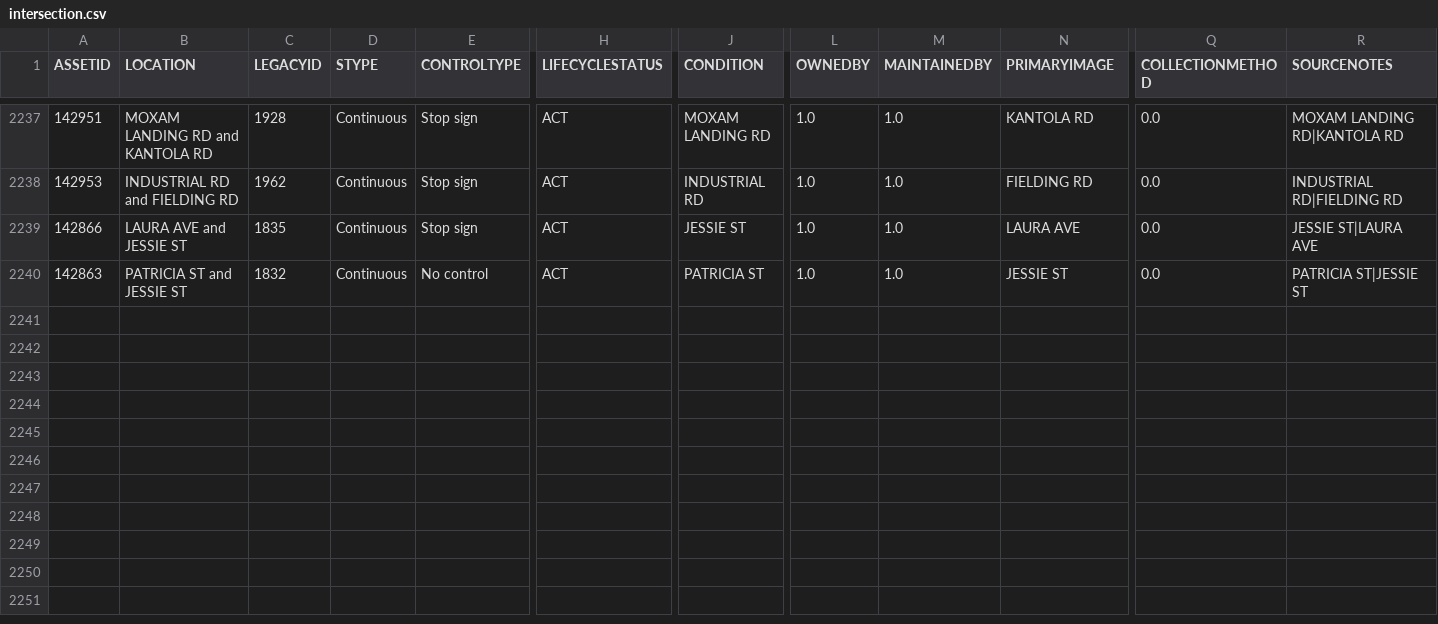
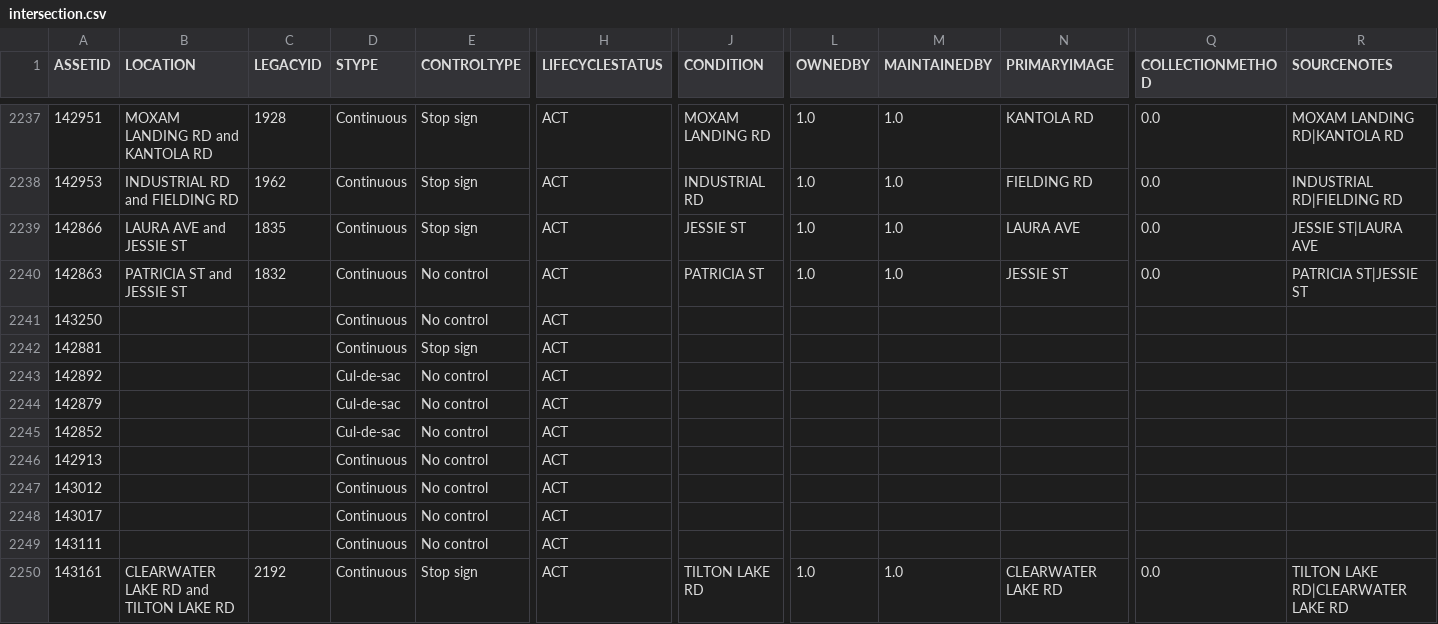
Before and after one commit to official-tisao/route-optimisation-mst, a CSV file: intersection.csv, drawn as a sheet; only a part is shown, gaps mark what is left out; rows hold the shown columns only; the diff names each change by its address in the sheet, - before the commit and + after, or states it on an @@ line.

Commit message:
Add intersection data records

```diff
--- a/intersection.csv
+++ b/intersection.csv
+row 2241: 143250 |  |  | Continuous | No control | ACT
+row 2242: 142881 |  |  | Continuous | Stop sign | ACT
+row 2243: 142892 |  |  | Cul-de-sac | No control | ACT
+row 2244: 142879 |  |  | Cul-de-sac | No control | ACT
+row 2245: 142852 |  |  | Cul-de-sac | No control | ACT
+row 2246: 142913 |  |  | Continuous | No control | ACT
+row 2247: 143012 |  |  | Continuous | No control | ACT
+row 2248: 143017 |  |  | Continuous | No control | ACT
+row 2249: 143111 |  |  | Continuous | No control | ACT
+row 2250: 143161 | CLEARWATER LAKE RD and TILTON LAKE RD | 2192 | Continuous | Stop sign | ACT | TILTON LAKE RD | 1.0 | 1.0 | CLEARWATER LAKE RD | 0.0 | TILTON LAKE RD|CLEARWATER LAKE RD
```
